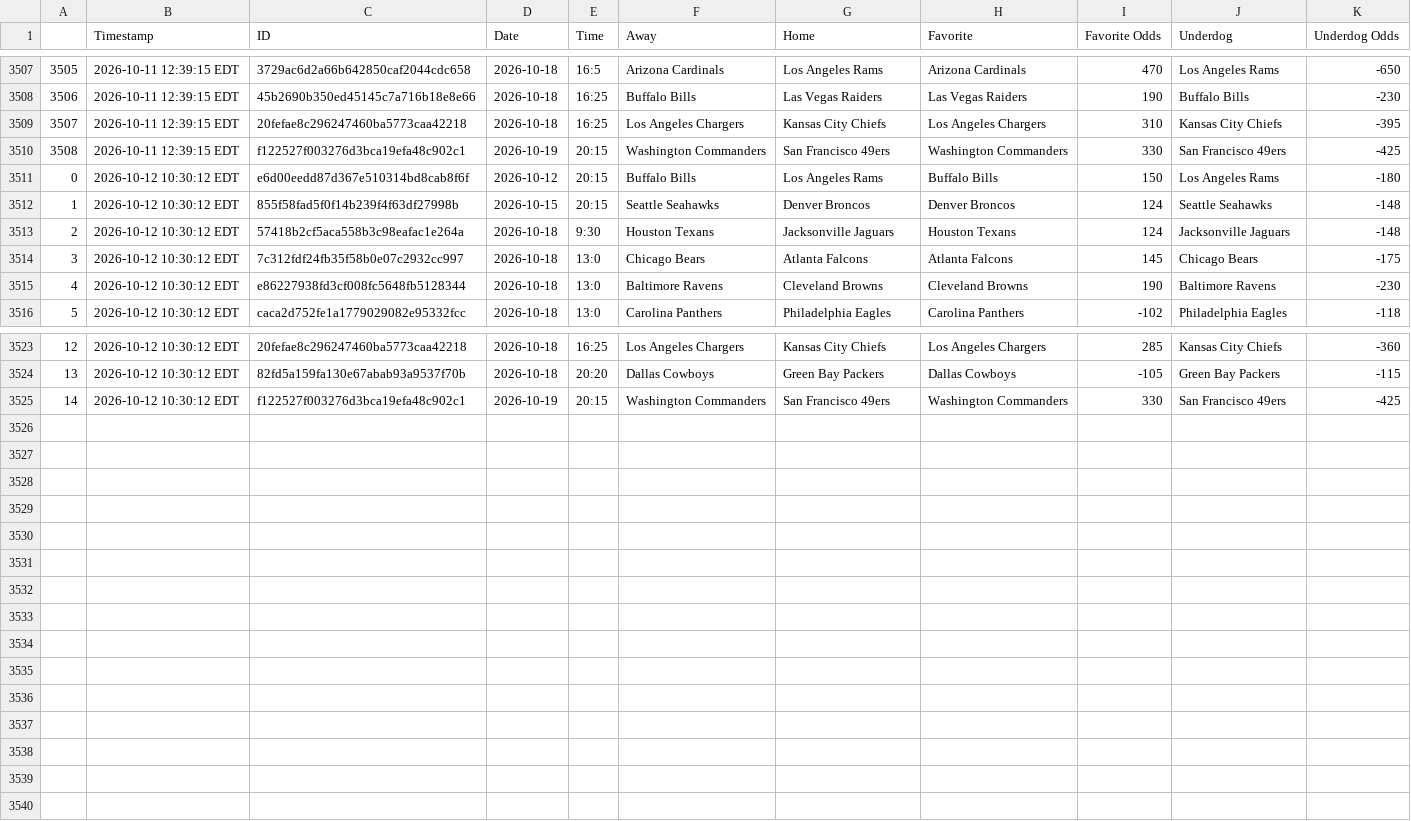
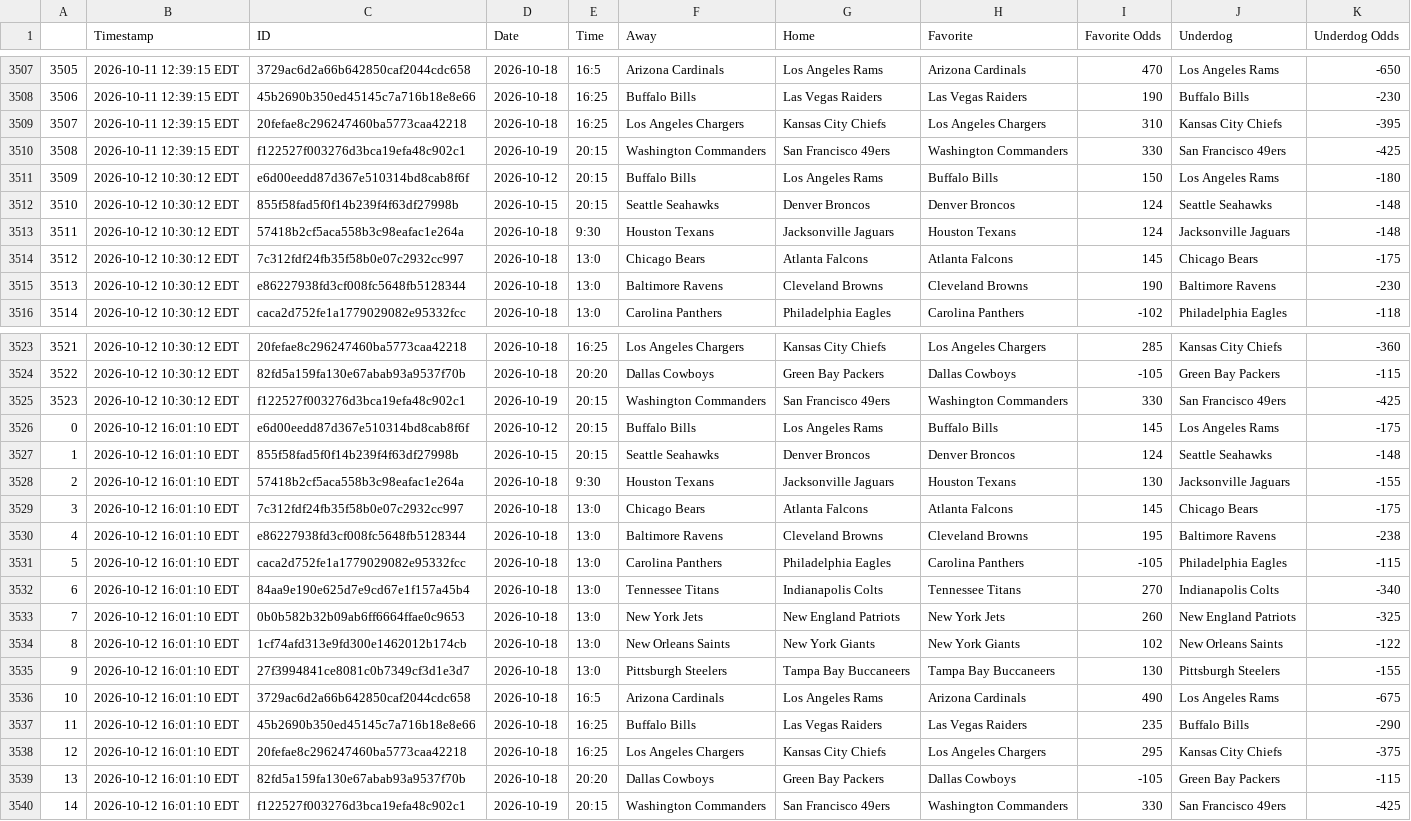
Before and after one commit to JonPGH/nflApp, a CSV file: Data/nfl_schedule.csv, drawn as a sheet; only a part is shown, gaps mark what is left out; the diff names each change by its address in the sheet, - before the commit and + after, or states it on an @@ line.

```diff
--- a/Data/nfl_schedule.csv
+++ b/Data/nfl_schedule.csv
@@ column A renumbered between rows 3511 and 3525 @@
+row 3526: 0 | 2026-10-12 16:01:10 EDT | e6d00eedd87d367e510314bd8cab8f6f | 2026-10-12 | 20:15 | Buffalo Bills | Los Angeles Rams | Buffalo Bills | 145 | Los Angeles Rams | -175
+row 3527: 1 | 2026-10-12 16:01:10 EDT | 855f58fad5f0f14b239f4f63df27998b | 2026-10-15 | 20:15 | Seattle Seahawks | Denver Broncos | Denver Broncos | 124 | Seattle Seahawks | -148
+row 3528: 2 | 2026-10-12 16:01:10 EDT | 57418b2cf5aca558b3c98eafac1e264a | 2026-10-18 | 9:30 | Houston Texans | Jacksonville Jaguars | Houston Texans | 130 | Jacksonville Jaguars | -155
+row 3529: 3 | 2026-10-12 16:01:10 EDT | 7c312fdf24fb35f58b0e07c2932cc997 | 2026-10-18 | 13:0 | Chicago Bears | Atlanta Falcons | Atlanta Falcons | 145 | Chicago Bears | -175
+row 3530: 4 | 2026-10-12 16:01:10 EDT | e86227938fd3cf008fc5648fb5128344 | 2026-10-18 | 13:0 | Baltimore Ravens | Cleveland Browns | Cleveland Browns | 195 | Baltimore Ravens | -238
+row 3531: 5 | 2026-10-12 16:01:10 EDT | caca2d752fe1a1779029082e95332fcc | 2026-10-18 | 13:0 | Carolina Panthers | Philadelphia Eagles | Carolina Panthers | -105 | Philadelphia Eagles | -115
+row 3532: 6 | 2026-10-12 16:01:10 EDT | 84aa9e190e625d7e9cd67e1f157a45b4 | 2026-10-18 | 13:0 | Tennessee Titans | Indianapolis Colts | Tennessee Titans | 270 | Indianapolis Colts | -340
+row 3533: 7 | 2026-10-12 16:01:10 EDT | 0b0b582b32b09ab6ff6664ffae0c9653 | 2026-10-18 | 13:0 | New York Jets | New England Patriots | New York Jets | 260 | New England Patriots | -325
+row 3534: 8 | 2026-10-12 16:01:10 EDT | 1cf74afd313e9fd300e1462012b174cb | 2026-10-18 | 13:0 | New Orleans Saints | New York Giants | New York Giants | 102 | New Orleans Saints | -122
+row 3535: 9 | 2026-10-12 16:01:10 EDT | 27f3994841ce8081c0b7349cf3d1e3d7 | 2026-10-18 | 13:0 | Pittsburgh Steelers | Tampa Bay Buccaneers | Tampa Bay Buccaneers | 130 | Pittsburgh Steelers | -155
+row 3536: 10 | 2026-10-12 16:01:10 EDT | 3729ac6d2a66b642850caf2044cdc658 | 2026-10-18 | 16:5 | Arizona Cardinals | Los Angeles Rams | Arizona Cardinals | 490 | Los Angeles Rams | -675
+row 3537: 11 | 2026-10-12 16:01:10 EDT | 45b2690b350ed45145c7a716b18e8e66 | 2026-10-18 | 16:25 | Buffalo Bills | Las Vegas Raiders | Las Vegas Raiders | 235 | Buffalo Bills | -290
+row 3538: 12 | 2026-10-12 16:01:10 EDT | 20fefae8c296247460ba5773caa42218 | 2026-10-18 | 16:25 | Los Angeles Chargers | Kansas City Chiefs | Los Angeles Chargers | 295 | Kansas City Chiefs | -375
+row 3539: 13 | 2026-10-12 16:01:10 EDT | 82fd5a159fa130e67abab93a9537f70b | 2026-10-18 | 20:20 | Dallas Cowboys | Green Bay Packers | Dallas Cowboys | -105 | Green Bay Packers | -115
+row 3540: 14 | 2026-10-12 16:01:10 EDT | f122527f003276d3bca19efa48c902c1 | 2026-10-19 | 20:15 | Washington Commanders | San Francisco 49ers | Washington Commanders | 330 | San Francisco 49ers | -425
```
Also changed, not shown: Data/bookproj.csv, Data/ja proj.csv, 5 other files.
